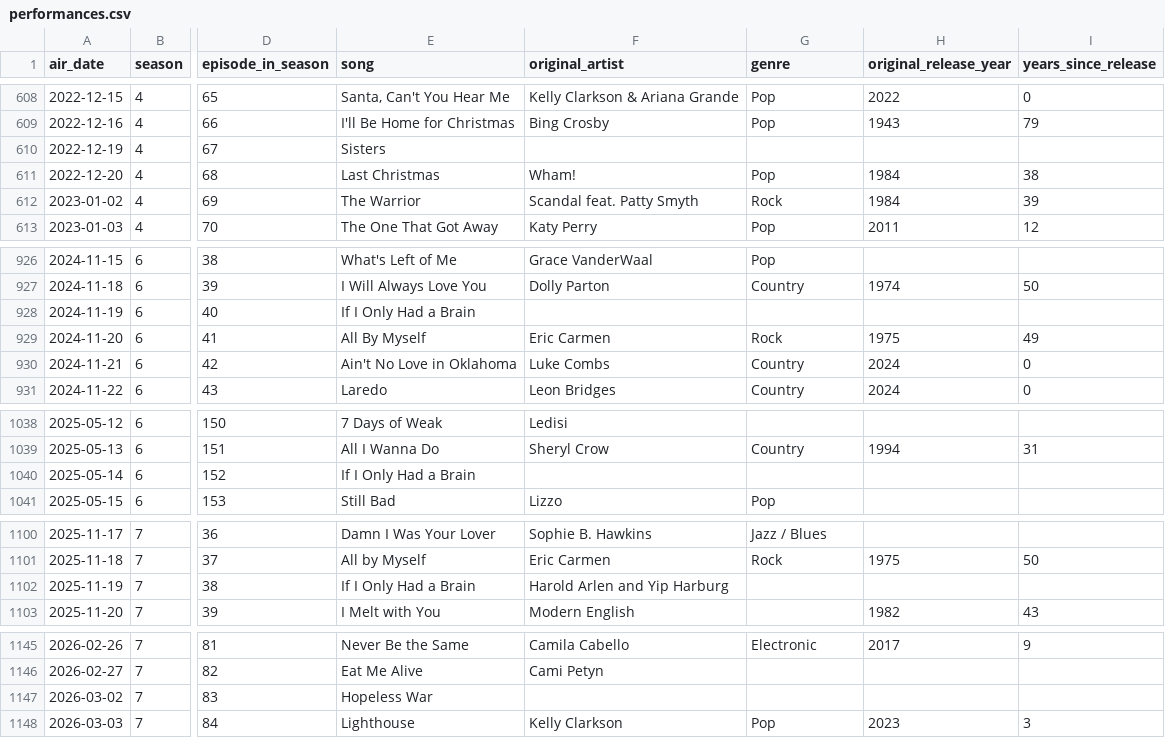
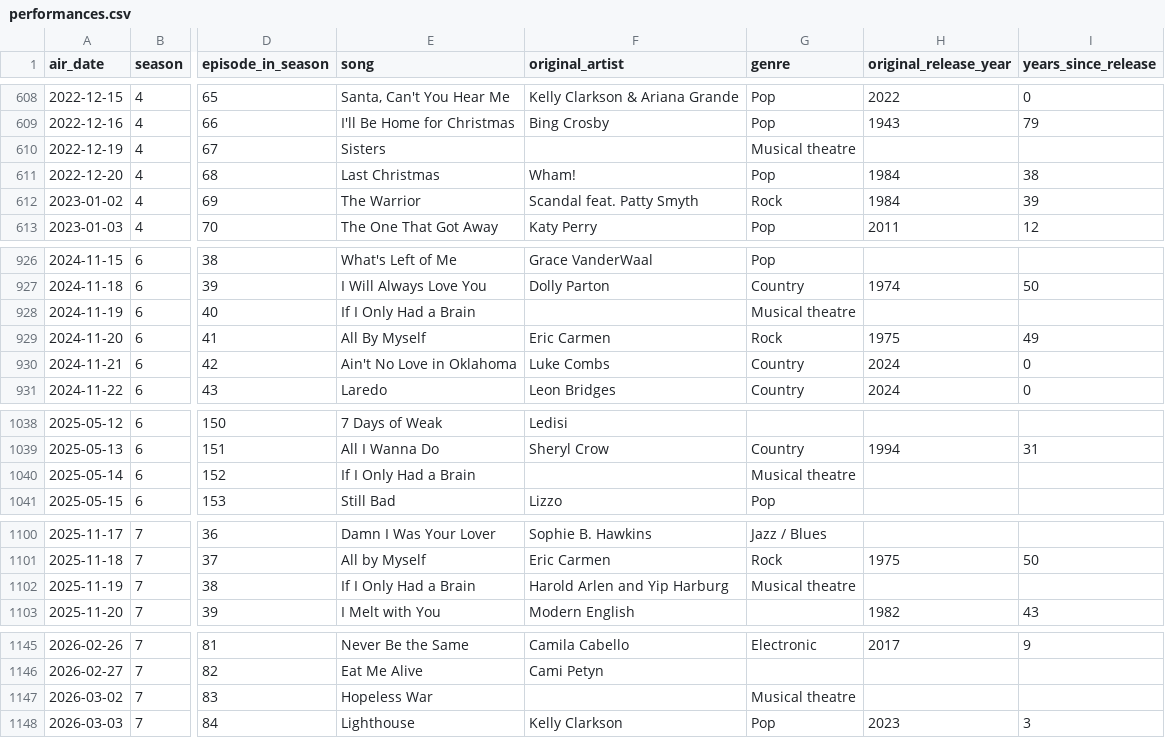
Before and after one commit to ismayc/kellyoke, a CSV file: performances.csv, drawn as a sheet; only a part is shown, gaps mark what is left out; the diff covers the shown part only; the diff names each change by its address in the sheet, - before the commit and + after, or states it on an @@ line.

```diff
--- a/performances.csv
+++ b/performances.csv
-G610 (genre): (empty)
+G610 (genre): Musical theatre
-G928 (genre): (empty)
+G928 (genre): Musical theatre
-G1040 (genre): (empty)
+G1040 (genre): Musical theatre
-G1102 (genre): (empty)
+G1102 (genre): Musical theatre
-G1147 (genre): (empty)
+G1147 (genre): Musical theatre
```
Also changed, not shown: 12 edited cells elsewhere in this file, 5 other files.
